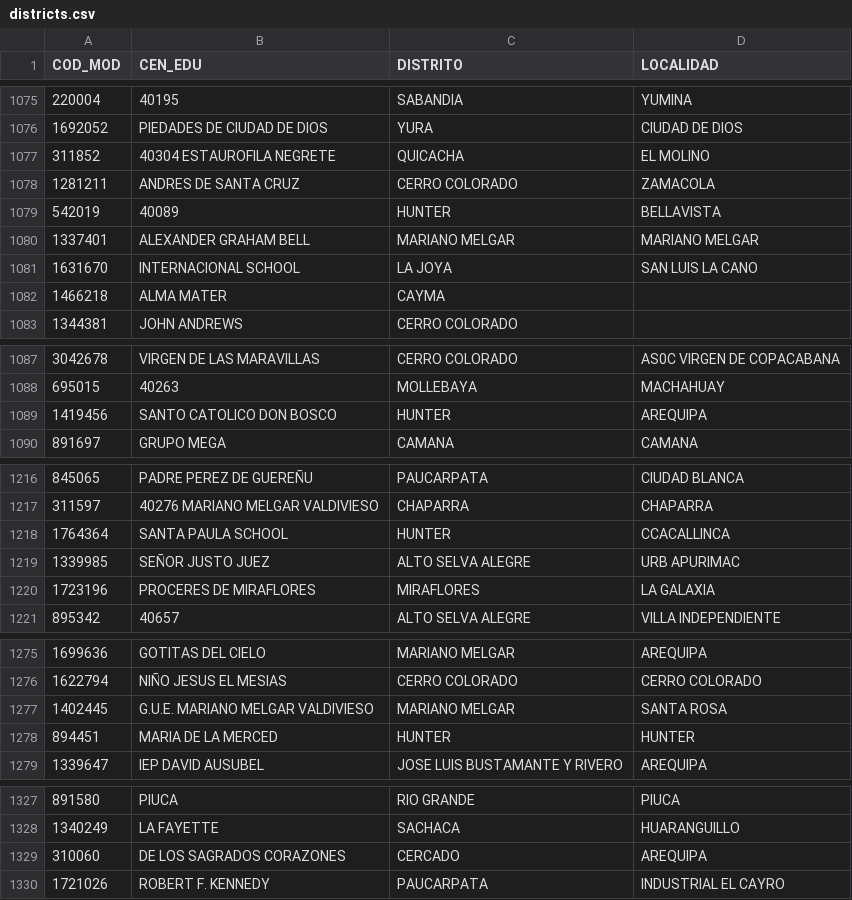
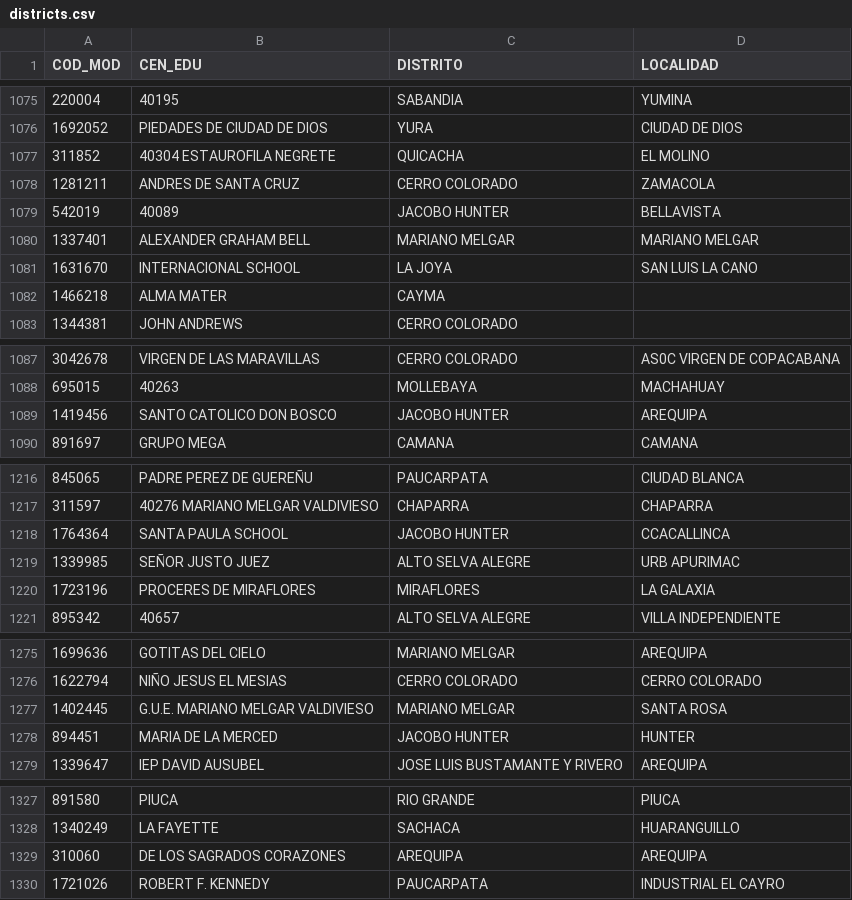
Before and after one commit to F4brici0L4yme/geoton_unsa_2026, a CSV file: data/cleaned/districts.csv, drawn as a sheet; only a part is shown, gaps mark what is left out; the diff covers the shown part only.

```diff
--- a/data/cleaned/districts.csv
+++ b/data/cleaned/districts.csv
@@ -1078,3 +1078,3 @@ COD_MOD,CEN_EDU,DISTRITO,LOCALIDAD
 1281211,ANDRES DE SANTA CRUZ,CERRO COLORADO,ZAMACOLA
-542019,40089,HUNTER,BELLAVISTA
+542019,40089,JACOBO HUNTER,BELLAVISTA
 1337401,ALEXANDER GRAHAM BELL,MARIANO MELGAR,MARIANO MELGAR
@@ -1088,3 +1088,3 @@ COD_MOD,CEN_EDU,DISTRITO,LOCALIDAD
 695015,40263,MOLLEBAYA,MACHAHUAY
-1419456,SANTO CATOLICO DON BOSCO,HUNTER,AREQUIPA
+1419456,SANTO CATOLICO DON BOSCO,JACOBO HUNTER,AREQUIPA
 891697,GRUPO MEGA,CAMANA,CAMANA
@@ -1217,3 +1217,3 @@ COD_MOD,CEN_EDU,DISTRITO,LOCALIDAD
 311597,40276  MARIANO MELGAR VALDIVIESO,CHAPARRA,CHAPARRA
-1764364,SANTA PAULA SCHOOL,HUNTER,CCACALLINCA
+1764364,SANTA PAULA SCHOOL,JACOBO HUNTER,CCACALLINCA
 1339985,SEÑOR JUSTO JUEZ,ALTO SELVA ALEGRE,URB APURIMAC
@@ -1277,3 +1277,3 @@ COD_MOD,CEN_EDU,DISTRITO,LOCALIDAD
 1402445,G.U.E. MARIANO MELGAR VALDIVIESO,MARIANO MELGAR,SANTA ROSA
-894451,MARIA DE LA MERCED,HUNTER,HUNTER
+894451,MARIA DE LA MERCED,JACOBO HUNTER,HUNTER
 1339647,IEP DAVID AUSUBEL,JOSE LUIS BUSTAMANTE Y RIVERO,AREQUIPA
@@ -1328,3 +1328,3 @@ COD_MOD,CEN_EDU,DISTRITO,LOCALIDAD
 1340249,LA FAYETTE,SACHACA,HUARANGUILLO
-310060,DE LOS SAGRADOS CORAZONES,CERCADO,AREQUIPA
+310060,DE LOS SAGRADOS CORAZONES,AREQUIPA,AREQUIPA
 1721026,ROBERT F. KENNEDY,PAUCARPATA,INDUSTRIAL EL CAYRO
```
Also changed, not shown: 22 edited cells elsewhere in this file, 2 other files.
